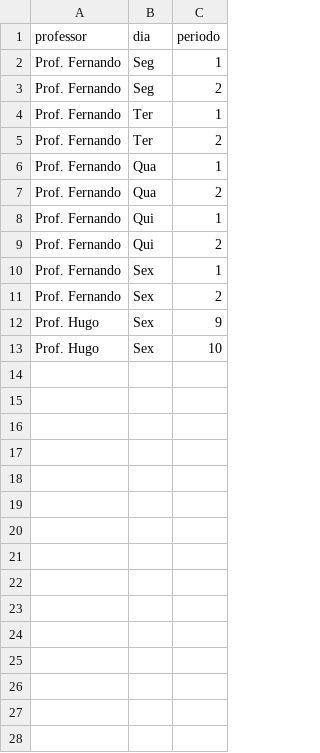
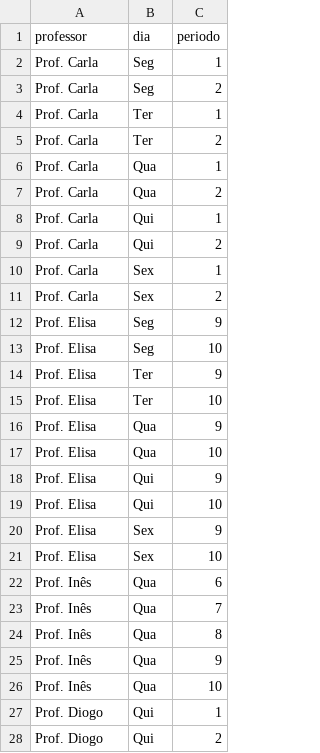
Before and after one commit to jtomas13/LC26, a CSV file: Horario_Escolar/dados/disponibilidade_excecoes.csv, drawn as a sheet; only a part is shown; the shorter side is filled out with more unchanged rows; the diff covers the shown part only.

Commit message:
Alteracao no horario de almoco

```diff
--- a/Horario_Escolar/dados/disponibilidade_excecoes.csv
+++ b/Horario_Escolar/dados/disponibilidade_excecoes.csv
@@ -1,11 +1,28 @@
 professor,dia,periodo
-Prof. Fernando,Seg,1
-Prof. Fernando,Seg,2
-Prof. Fernando,Ter,1
-Prof. Fernando,Ter,2
-Prof. Fernando,Qua,1
-Prof. Fernando,Qua,2
-Prof. Fernando,Qui,1
-Prof. Fernando,Qui,2
-Prof. Fernando,Sex,1
-Prof. Fernando,Sex,2
+Prof. Carla,Seg,1
+Prof. Carla,Seg,2
+Prof. Carla,Ter,1
+Prof. Carla,Ter,2
+Prof. Carla,Qua,1
+Prof. Carla,Qua,2
+Prof. Carla,Qui,1
+Prof. Carla,Qui,2
+Prof. Carla,Sex,1
+Prof. Carla,Sex,2
+Prof. Elisa,Seg,9
+Prof. Elisa,Seg,10
+Prof. Elisa,Ter,9
+Prof. Elisa,Ter,10
+Prof. Elisa,Qua,9
+Prof. Elisa,Qua,10
+Prof. Elisa,Qui,9
+Prof. Elisa,Qui,10
+Prof. Elisa,Sex,9
+Prof. Elisa,Sex,10
+Prof. Inês,Qua,6
+Prof. Inês,Qua,7
+Prof. Inês,Qua,8
+Prof. Inês,Qua,9
+Prof. Inês,Qua,10
+Prof. Diogo,Qui,1
+Prof. Diogo,Qui,2
```
Also changed, not shown: 11 added rows elsewhere in this file, Horario_Escolar/horario_base.csv, Horario_Escolar/horario_incremental.csv, 4 other files.
